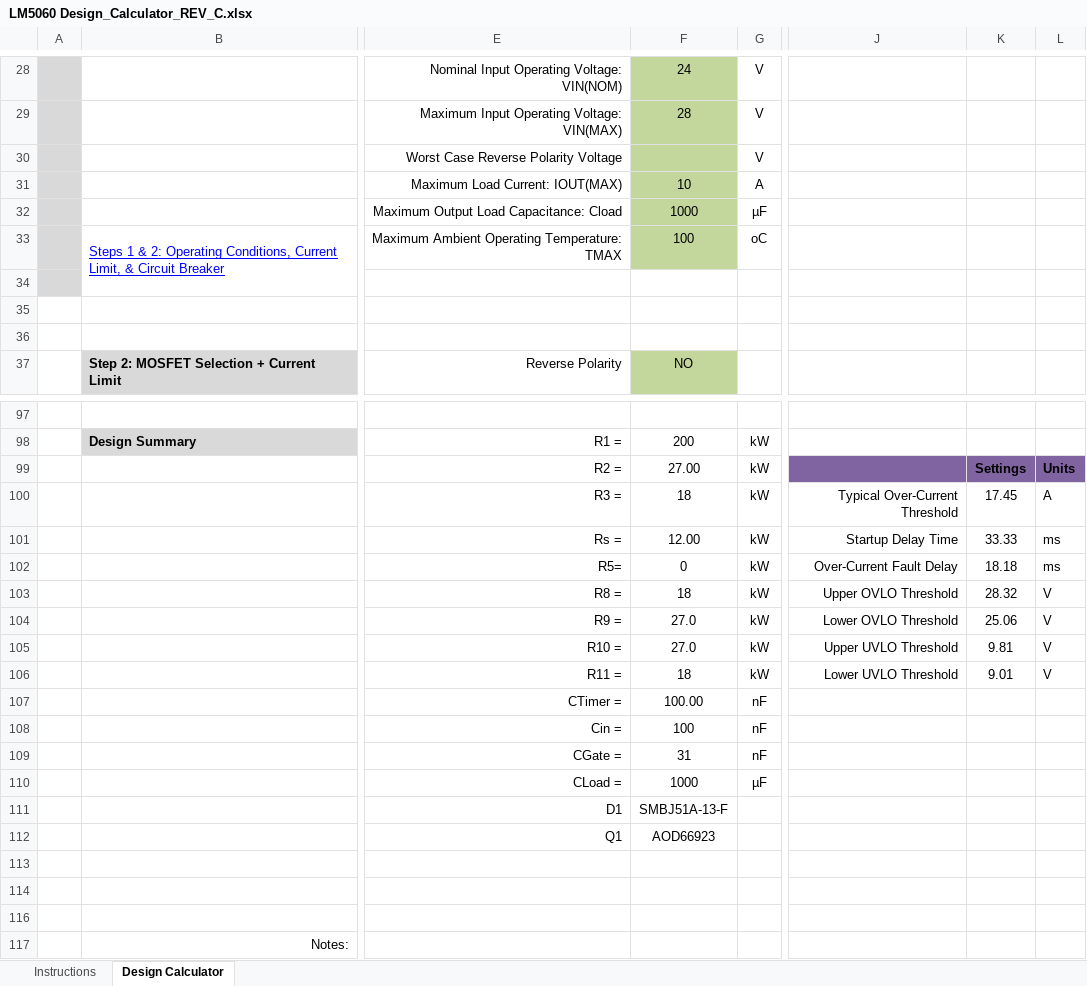
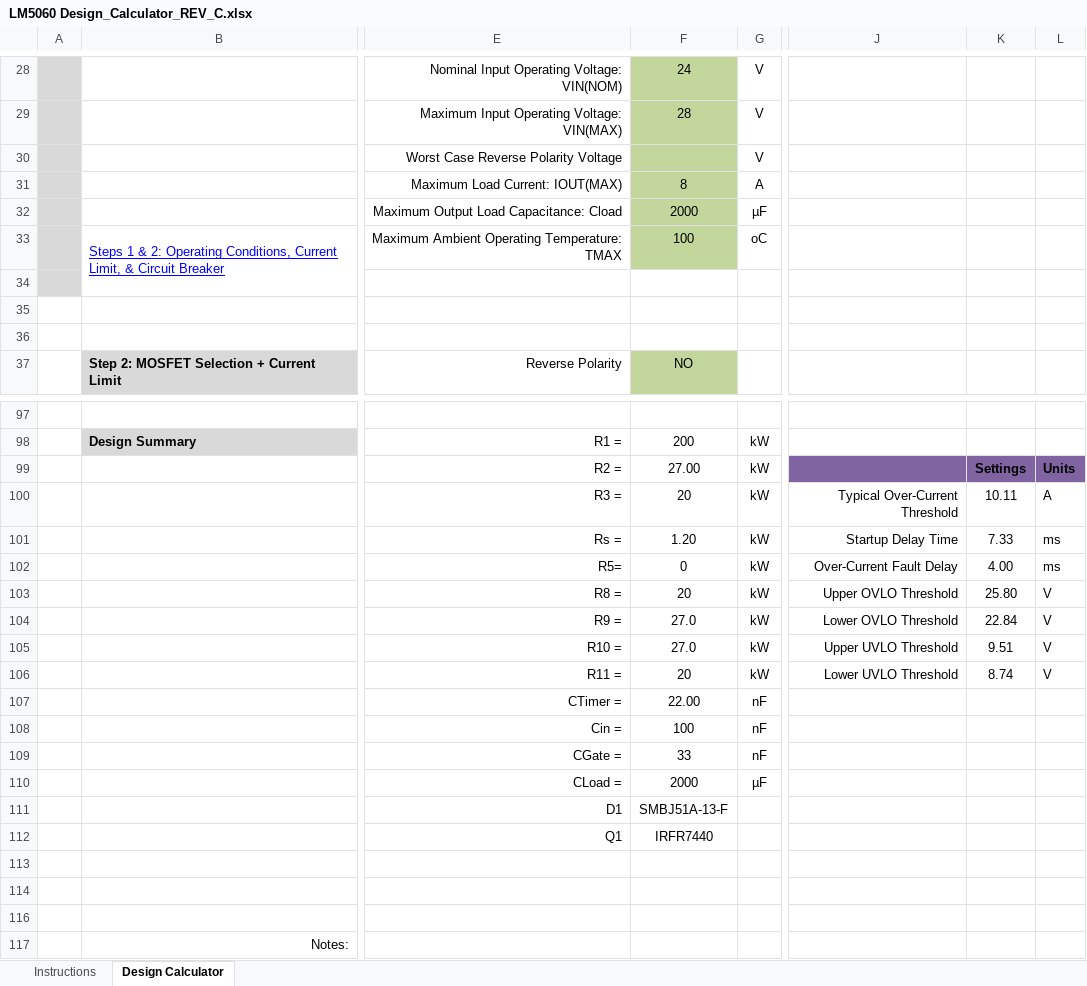
Before and after one commit to Sienci-Labs/SuperLongBoard, an Excel workbook: LM5060 Design_Calculator_REV_C.xlsx, sheet Design Calculator, drawn as a sheet; only a part is shown, gaps mark what is left out; values as stored, in another font and other column widths than the file's, no borders; charts and pictures and conditional formats not drawn; the diff covers the shown part only; the diff names each change by its address in the sheet, - before the commit and + after, or states it on an @@ line.

```diff
--- a/LM5060 Design_Calculator_REV_C.xlsx (sheet Design Calculator)
+++ b/LM5060 Design_Calculator_REV_C.xlsx (sheet Design Calculator)
-F31: 10
+F31: 8
-F32: 1000
+F32: 2000
-F100: 18
+F100: 20
-K100: 17.45
+K100: 10.11
-F101: 12.00
+F101: 1.20
-K101: 33.33
+K101: 7.33
-K102: 18.18
+K102: 4.00
-F103: 18
+F103: 20
-K103: 28.32
+K103: 25.80
-K104: 25.06
+K104: 22.84
-K105: 9.81
+K105: 9.51
-F106: 18
+F106: 20
-K106: 9.01
+K106: 8.74
-F107: 100.00
+F107: 22.00
-F109: 31
+F109: 33
-F110: 1000
+F110: 2000
-F112: AOD66923
+F112: IRFR7440
```
Also changed, not shown: 4 added rows, 4 removed rows and 34 edited cells elsewhere in this sheet, charts or pictures, 1 other file.
